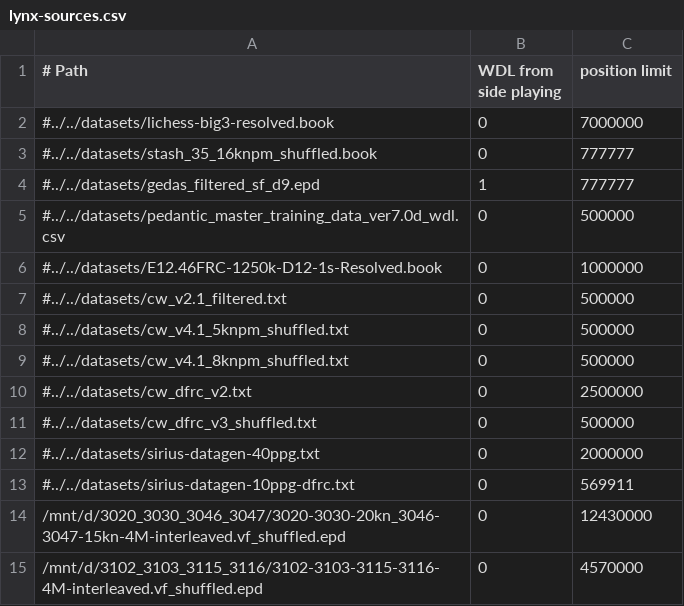
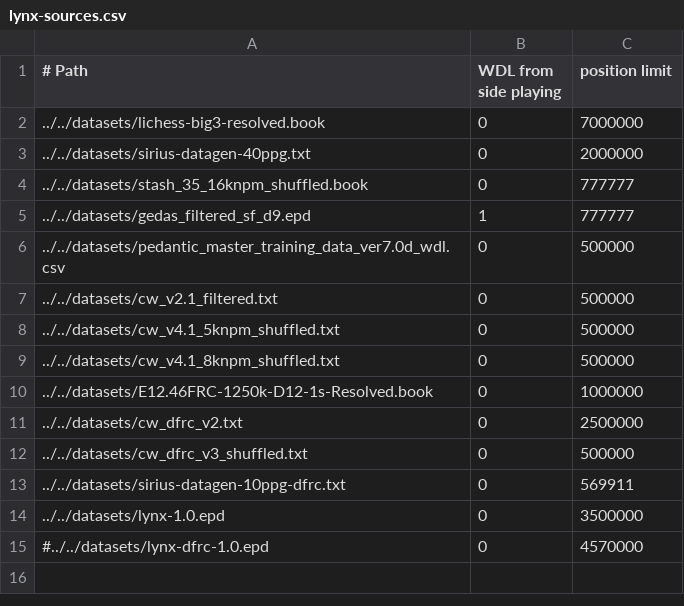
Before and after one commit to lynx-chess/texel-tuner, a CSV file: src/lynx-sources.csv, drawn as a sheet.

Commit message:
Add 3.5M `lynx-1.0` data (https://github.com/lynx-chess/Lynx/pull/2690)

```diff
--- a/src/lynx-sources.csv
+++ b/src/lynx-sources.csv
@@ -1,15 +1,15 @@
 # Path, WDL from side playing, position limit
-#../../datasets/lichess-big3-resolved.book,0,7000000
-#../../datasets/stash_35_16knpm_shuffled.book,0,777777
-#../../datasets/gedas_filtered_sf_d9.epd,1,777777
-#../../datasets/pedantic_master_training_data_ver7.0d_wdl.csv,0,500000
-#../../datasets/E12.46FRC-1250k-D12-1s-Resolved.book,0,1000000
-#../../datasets/cw_v2.1_filtered.txt,0,500000
-#../../datasets/cw_v4.1_5knpm_shuffled.txt,0,500000
-#../../datasets/cw_v4.1_8knpm_shuffled.txt,0,500000
-#../../datasets/cw_dfrc_v2.txt,0,2500000
-#../../datasets/cw_dfrc_v3_shuffled.txt,0,500000
-#../../datasets/sirius-datagen-40ppg.txt,0,2000000
-#../../datasets/sirius-datagen-10ppg-dfrc.txt,0,569911
-/mnt/d/3020_3030_3046_3047/3020-3030-20kn_3046-3047-15kn-4M-interleaved.vf_shuffled.epd,0,12430000
-/mnt/d/3102_3103_3115_3116/3102-3103-3115-3116-4M-interleaved.vf_shuffled.epd,0,4570000
+../../datasets/lichess-big3-resolved.book,0,7000000
+../../datasets/sirius-datagen-40ppg.txt,0,2000000
+../../datasets/stash_35_16knpm_shuffled.book,0,777777
+../../datasets/gedas_filtered_sf_d9.epd,1,777777
+../../datasets/pedantic_master_training_data_ver7.0d_wdl.csv,0,500000
+../../datasets/cw_v2.1_filtered.txt,0,500000
+../../datasets/cw_v4.1_5knpm_shuffled.txt,0,500000
+../../datasets/cw_v4.1_8knpm_shuffled.txt,0,500000
+../../datasets/E12.46FRC-1250k-D12-1s-Resolved.book,0,1000000
+../../datasets/cw_dfrc_v2.txt,0,2500000
+../../datasets/cw_dfrc_v3_shuffled.txt,0,500000
+../../datasets/sirius-datagen-10ppg-dfrc.txt,0,569911
+../../datasets/lynx-1.0.epd,0,3500000
+#../../datasets/lynx-dfrc-1.0.epd,0,4570000
```
Also changed, not shown: 1 other file.
